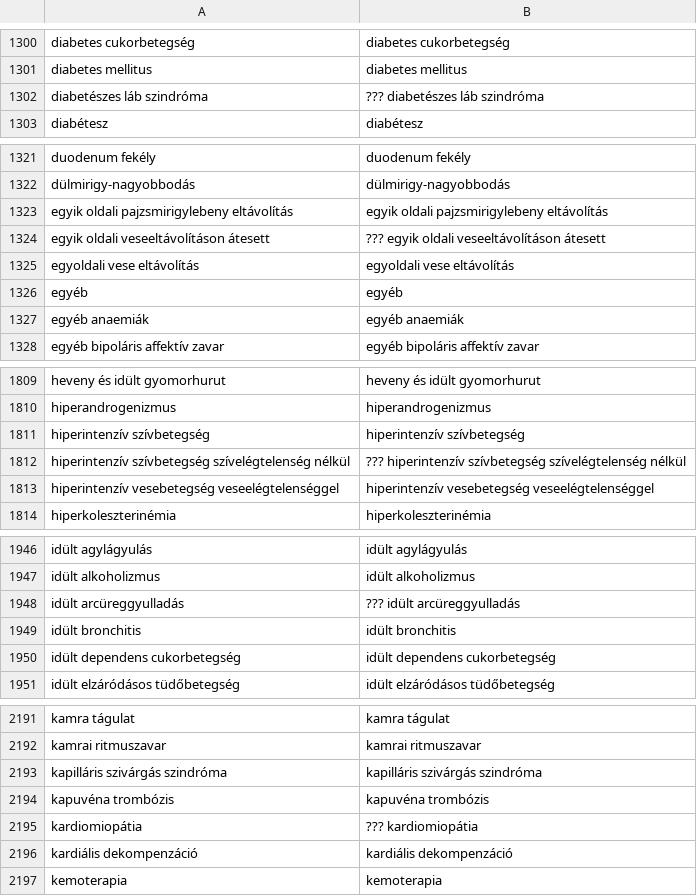
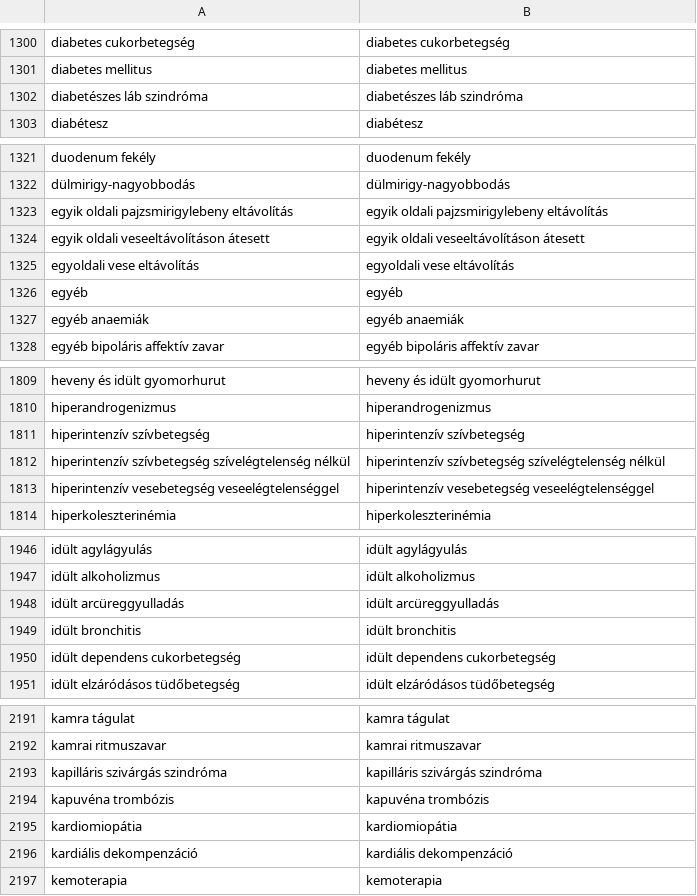
Before and after one commit to SzieberthAdam/covid-hun-elhunytak, a CSV file: elhunytak/seged_csv/alapbetegseg_csere.csv, drawn as a sheet; only a part is shown, gaps mark what is left out; the diff covers the shown part only.

```diff
--- a/elhunytak/seged_csv/alapbetegseg_csere.csv
+++ b/elhunytak/seged_csv/alapbetegseg_csere.csv
@@ -1301,3 +1301,3 @@ diabetes cukorbetegség,diabetes cukorbetegség
 diabetes mellitus,diabetes mellitus
-diabetészes láb szindróma,??? diabetészes láb szindróma
+diabetészes láb szindróma,diabetészes láb szindróma
 diabétesz,diabétesz
@@ -1323,3 +1323,3 @@ dülmirigy-nagyobbodás,dülmirigy-nagyobbodás
 egyik oldali pajzsmirigylebeny eltávolítás,egyik oldali pajzsmirigylebeny eltávolítás
-egyik oldali veseeltávolításon átesett,??? egyik oldali veseeltávolításon átesett
+egyik oldali veseeltávolításon átesett,egyik oldali veseeltávolításon átesett
 egyoldali vese eltávolítás,egyoldali vese eltávolítás
@@ -1811,3 +1811,3 @@ hiperandrogenizmus,hiperandrogenizmus
 hiperintenzív szívbetegség,hiperintenzív szívbetegség
-hiperintenzív szívbetegség szívelégtelenség nélkül,??? hiperintenzív szívbetegség szívelégtelenség nélkül
+hiperintenzív szívbetegség szívelégtelenség nélkül,hiperintenzív szívbetegség szívelégtelenség nélkül
 hiperintenzív vesebetegség veseelégtelenséggel,hiperintenzív vesebetegség veseelégtelenséggel
@@ -1947,3 +1947,3 @@ idült agylágyulás,idült agylágyulás
 idült alkoholizmus,idült alkoholizmus
-idült arcüreggyulladás,??? idült arcüreggyulladás
+idült arcüreggyulladás,idült arcüreggyulladás
 idült bronchitis,idült bronchitis
@@ -2194,3 +2194,3 @@ kapilláris szivárgás szindróma,kapilláris szivárgás szindróma
 kapuvéna trombózis,kapuvéna trombózis
-kardiomiopátia,??? kardiomiopátia
+kardiomiopátia,kardiomiopátia
 kardiális dekompenzáció,kardiális dekompenzáció
```
Also changed, not shown: 31 edited cells elsewhere in this file, 1 other file.
